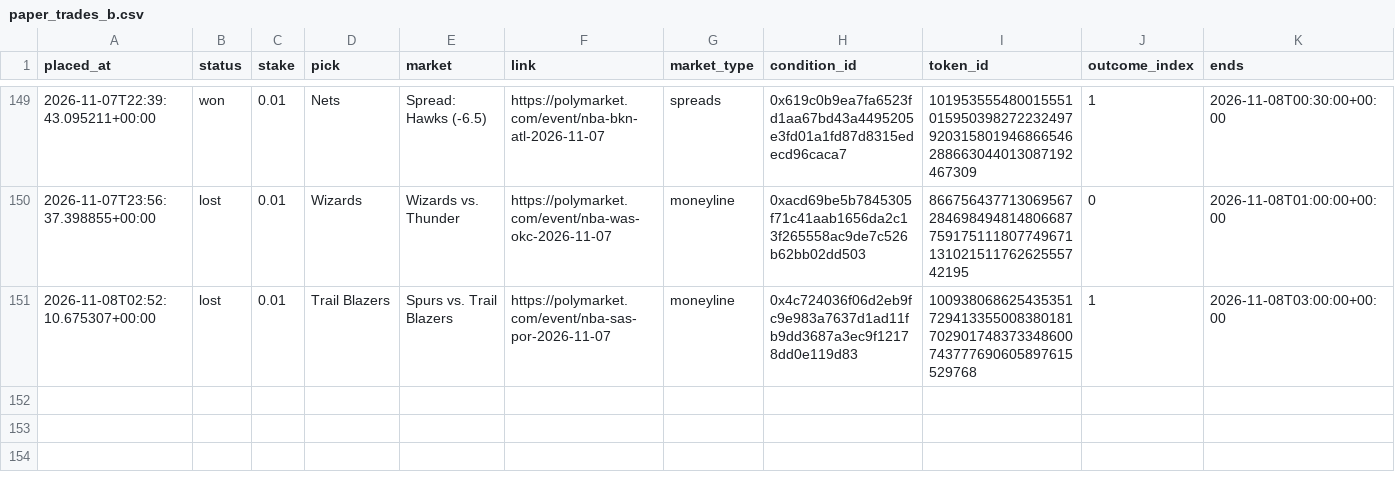
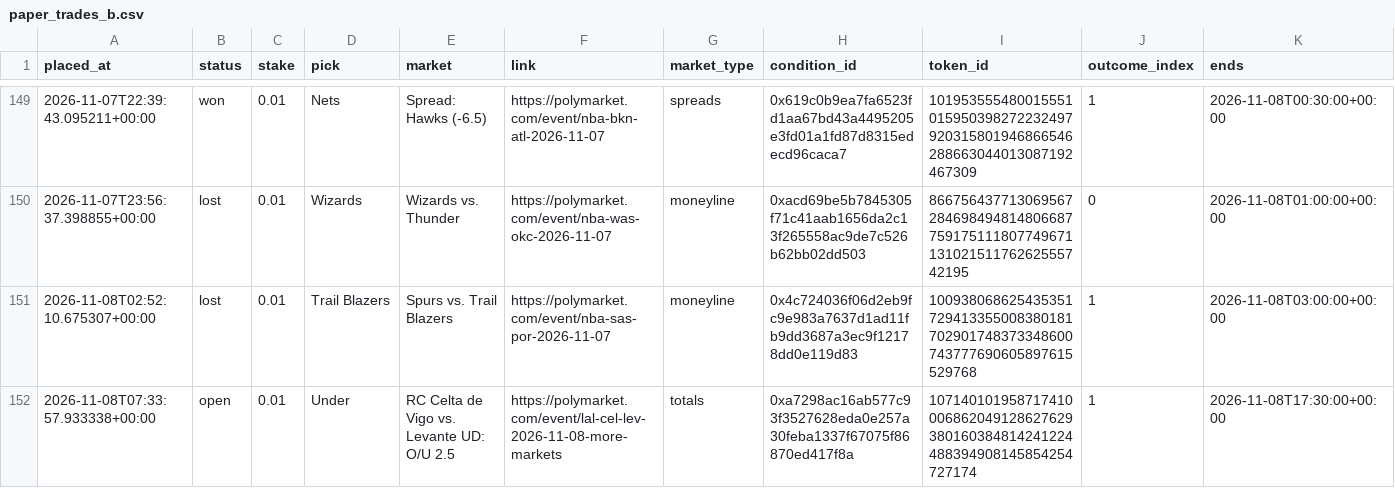
Before and after one commit to bhooder/Polymarket, a CSV file: paper_trades_b.csv, drawn as a sheet; only a part is shown, gaps mark what is left out; rows hold the shown columns only; the diff names each change by its address in the sheet, - before the commit and + after, or states it on an @@ line.

```diff
--- a/paper_trades_b.csv
+++ b/paper_trades_b.csv
+row 152: 2026-11-08T07:33:57.933338+00:00 | open | 0.01 | Under | RC Celta de Vigo vs. Levante UD: O/U 2.5 | https://polymarket.com/event/lal-cel-lev-2026-11-08-more-markets | totals | 0xa7298ac16ab577c93f3527628eda0e257a30feba1337f67075f86870ed417f8a | 107140101958717410006862049128627629380160384814241224488394908145854254727174 | 1 | 2026-11-08T17:30:00+00:00
```
Also changed, not shown: paper_trades.csv, paper_trades_c.csv, 7 other files.
